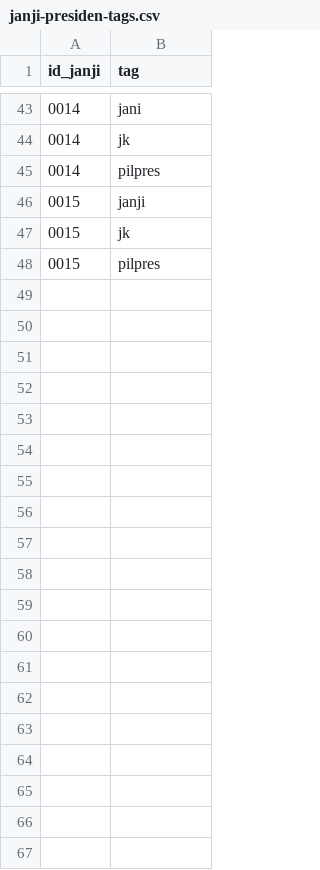
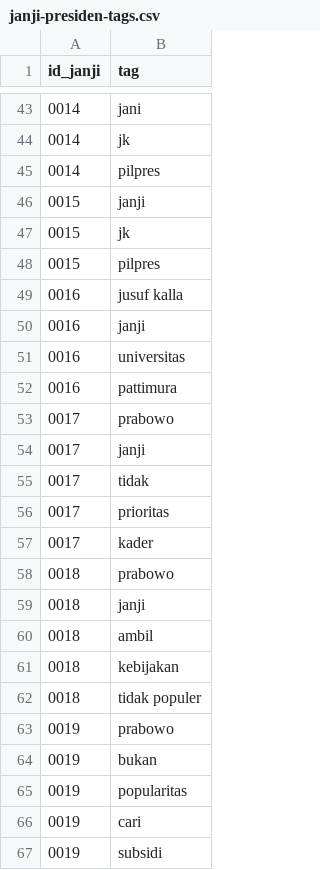
Before and after one commit to pemiluAPI/pemilu-data, a CSV file: calon-presiden/2014/janji-presiden-tags.csv, drawn as a sheet; only a part is shown, gaps mark what is left out; the diff covers the shown part only; the diff names each change by its address in the sheet, - before the commit and + after, or states it on an @@ line.

Commit message:
refreshed promises data

```diff
--- a/calon-presiden/2014/janji-presiden-tags.csv
+++ b/calon-presiden/2014/janji-presiden-tags.csv
+row 49: 0016 | jusuf kalla
+row 50: 0016 | janji
+row 51: 0016 | universitas
+row 52: 0016 | pattimura
+row 53: 0017 | prabowo
+row 54: 0017 | janji
+row 55: 0017 | tidak
+row 56: 0017 | prioritas
+row 57: 0017 | kader
+row 58: 0018 | prabowo
+row 59: 0018 | janji
+row 60: 0018 | ambil
+row 61: 0018 | kebijakan
+row 62: 0018 | tidak populer
+row 63: 0019 | prabowo
+row 64: 0019 | bukan
+row 65: 0019 | popularitas
+row 66: 0019 | cari
+row 67: 0019 | subsidi
```
Also changed, not shown: 77 added rows elsewhere in this file, calon-presiden/2014/janji-presiden.csv.
